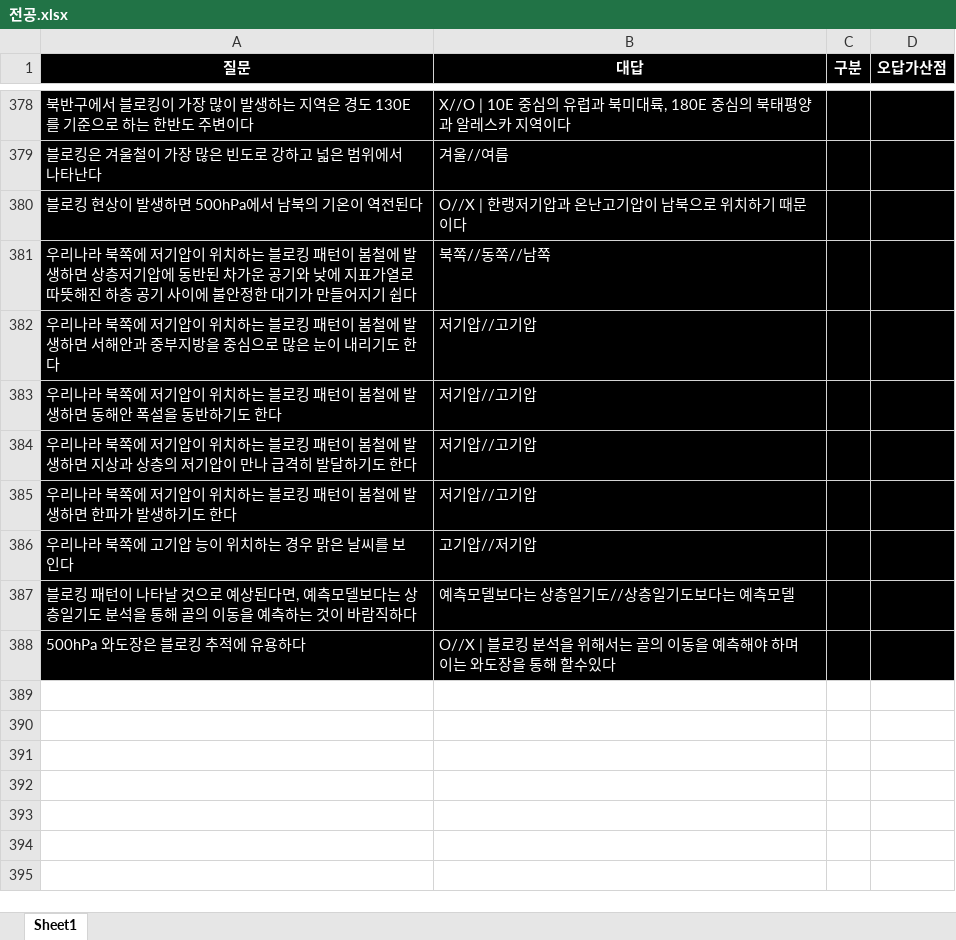
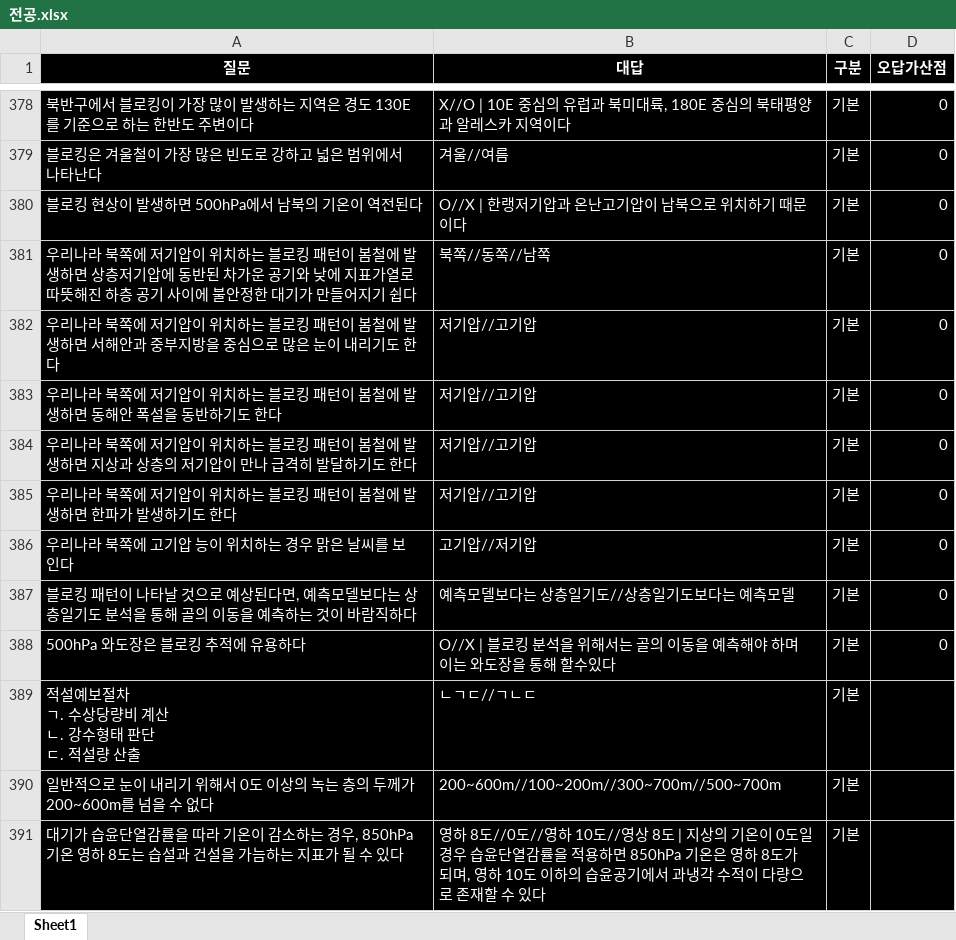
Before and after one commit to Choisignal/Private-Quizlet, an Excel workbook: 학습자료/단답형/전공.xlsx, sheet Sheet1, drawn as a sheet; only a part is shown, gaps mark what is left out; values as stored, in another font and other column widths than the file's, no borders; ↵ is a line break in a cell; the diff covers the shown part only; the diff names each change by its address in the sheet, - before the commit and + after, or states it on an @@ line.

```diff
--- a/학습자료/단답형/전공.xlsx (sheet Sheet1)
+++ b/학습자료/단답형/전공.xlsx (sheet Sheet1)
-C378:C388 (구분): (empty)
+C378:C388 (구분): 기본
-D378:D388 (오답가산점): (empty)
+D378:D388 (오답가산점): 0
+row 389: 적설예보절차 ↵ ㄱ. 수상당량비 계산 ↵ ㄴ. 강수형태 판단 ↵ ㄷ. 적설량 산출 | ㄴㄱㄷ//ㄱㄴㄷ | 기본
+row 390: 일반적으로 눈이 내리기 위해서 0도 이상의 녹는 층의 두께가 200~600m를 넘을 수 없다 | 200~600m//100~200m//300~700m//500~700m | 기본
+row 391: 대기가 습윤단열감률을 따라 기온이 감소하는 경우, 850hPa 기온 영하 8도는 습설과 건설을 가늠하는 지표가 될 수 있다 | 영하 8도//0도//영하 10도//영상 8도 | 지상의 기온이 0도일 경우 습윤단열감률을 적용하면 850hPa 기온은 영하 8도가 되며, 영하 10도 이하의 습윤공기에서 과냉각 수적이 다량으로 존재할 수 있다 | 기본
```
Also changed, not shown: 28 added rows and 178 edited cells elsewhere in this sheet, 학습자료/단답형/오답노트/오답노트_무한반복_객관식_전공.xlsx.
